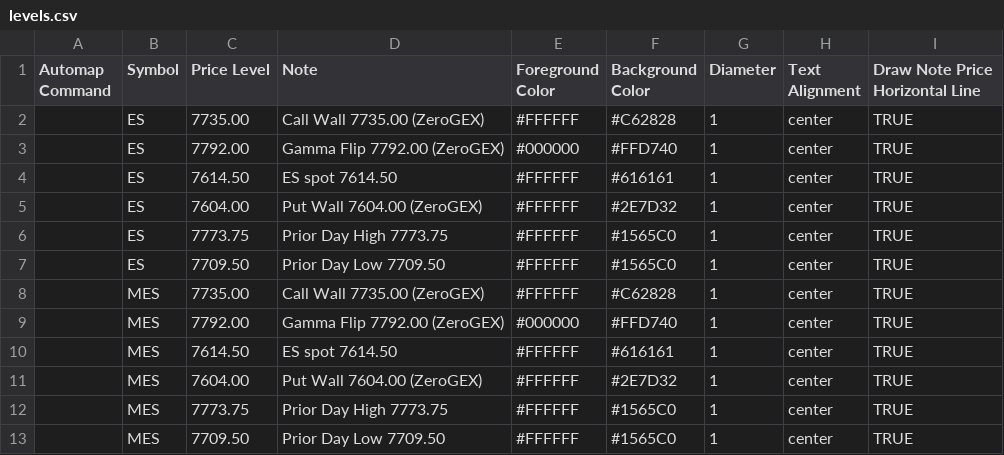
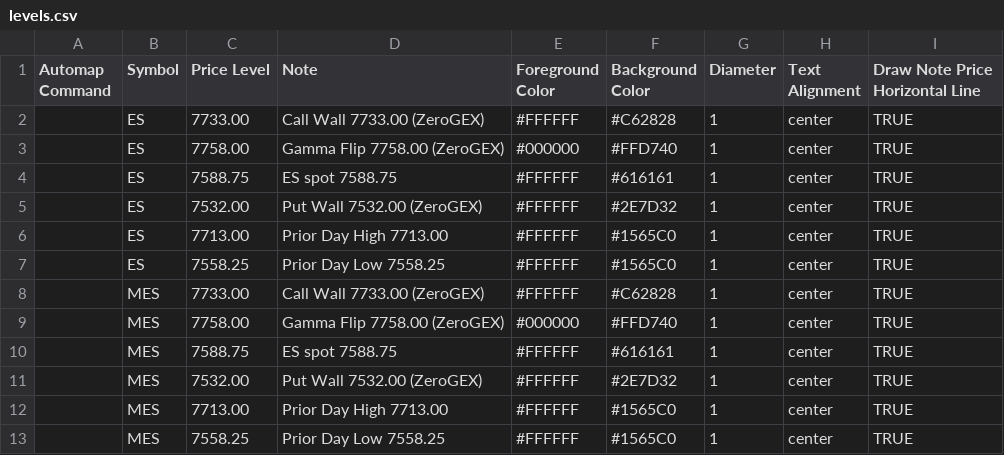
Before and after one commit to amkreddy002-source/clc-levels, a CSV file: levels.csv, drawn as a sheet.

Commit message:
levels 2026-11-02T21:58

```diff
--- a/levels.csv
+++ b/levels.csv
@@ -1,13 +1,13 @@
 Automap Command,Symbol,Price Level,Note,Foreground Color,Background Color,Diameter,Text Alignment,Draw Note Price Horizontal Line
-,ES,7735.00,Call Wall 7735.00 (ZeroGEX),#FFFFFF,#C62828,1,center,TRUE
-,ES,7792.00,Gamma Flip 7792.00 (ZeroGEX),#000000,#FFD740,1,center,TRUE
-,ES,7614.50,ES spot 7614.50,#FFFFFF,#616161,1,center,TRUE
-,ES,7604.00,Put Wall 7604.00 (ZeroGEX),#FFFFFF,#2E7D32,1,center,TRUE
-,ES,7773.75,Prior Day High 7773.75,#FFFFFF,#1565C0,1,center,TRUE
-,ES,7709.50,Prior Day Low 7709.50,#FFFFFF,#1565C0,1,center,TRUE
-,MES,7735.00,Call Wall 7735.00 (ZeroGEX),#FFFFFF,#C62828,1,center,TRUE
-,MES,7792.00,Gamma Flip 7792.00 (ZeroGEX),#000000,#FFD740,1,center,TRUE
-,MES,7614.50,ES spot 7614.50,#FFFFFF,#616161,1,center,TRUE
-,MES,7604.00,Put Wall 7604.00 (ZeroGEX),#FFFFFF,#2E7D32,1,center,TRUE
-,MES,7773.75,Prior Day High 7773.75,#FFFFFF,#1565C0,1,center,TRUE
-,MES,7709.50,Prior Day Low 7709.50,#FFFFFF,#1565C0,1,center,TRUE
+,ES,7733.00,Call Wall 7733.00 (ZeroGEX),#FFFFFF,#C62828,1,center,TRUE
+,ES,7758.00,Gamma Flip 7758.00 (ZeroGEX),#000000,#FFD740,1,center,TRUE
+,ES,7588.75,ES spot 7588.75,#FFFFFF,#616161,1,center,TRUE
+,ES,7532.00,Put Wall 7532.00 (ZeroGEX),#FFFFFF,#2E7D32,1,center,TRUE
+,ES,7713.00,Prior Day High 7713.00,#FFFFFF,#1565C0,1,center,TRUE
+,ES,7558.25,Prior Day Low 7558.25,#FFFFFF,#1565C0,1,center,TRUE
+,MES,7733.00,Call Wall 7733.00 (ZeroGEX),#FFFFFF,#C62828,1,center,TRUE
+,MES,7758.00,Gamma Flip 7758.00 (ZeroGEX),#000000,#FFD740,1,center,TRUE
+,MES,7588.75,ES spot 7588.75,#FFFFFF,#616161,1,center,TRUE
+,MES,7532.00,Put Wall 7532.00 (ZeroGEX),#FFFFFF,#2E7D32,1,center,TRUE
+,MES,7713.00,Prior Day High 7713.00,#FFFFFF,#1565C0,1,center,TRUE
+,MES,7558.25,Prior Day Low 7558.25,#FFFFFF,#1565C0,1,center,TRUE
```
